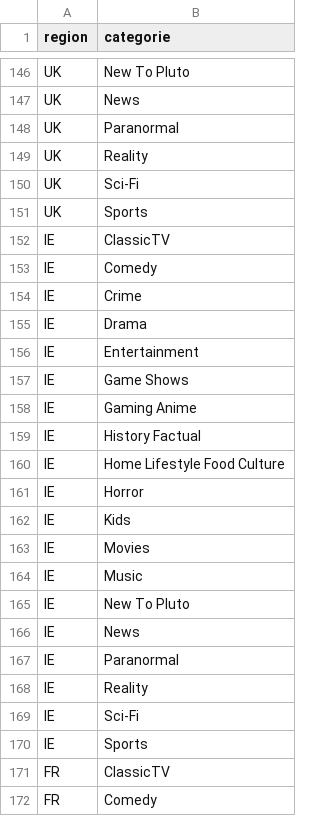
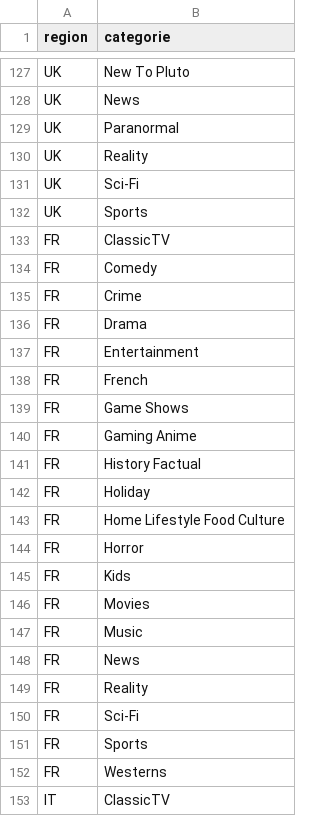
Before and after one commit to katekling-stack/Promo-Operations, a CSV file: templates/targeting-options/pluto-categories-by-region.csv, drawn as a sheet; only a part is shown, gaps mark what is left out; the shorter side is filled out with more unchanged rows; the diff covers the shown part only.

```diff
--- a/templates/targeting-options/pluto-categories-by-region.csv
+++ b/templates/targeting-options/pluto-categories-by-region.csv
@@ -151,21 +132,2 @@ UK,Sci-Fi
 UK,Sports
-IE,ClassicTV
-IE,Comedy
-IE,Crime
-IE,Drama
-IE,Entertainment
-IE,Game Shows
-IE,Gaming Anime
-IE,History Factual
-IE,Home Lifestyle Food Culture
-IE,Horror
-IE,Kids
-IE,Movies
-IE,Music
-IE,New To Pluto
-IE,News
-IE,Paranormal
-IE,Reality
-IE,Sci-Fi
-IE,Sports
 FR,ClassicTV
```
Also changed, not shown: 19 removed rows elsewhere in this file, templates/targeting-options/genres.csv, templates/targeting-options/pluto-channels-by-region.csv, 7 other files.
